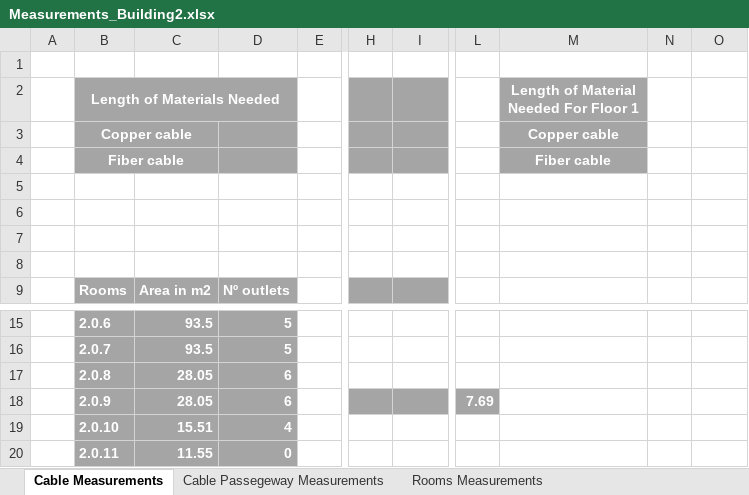
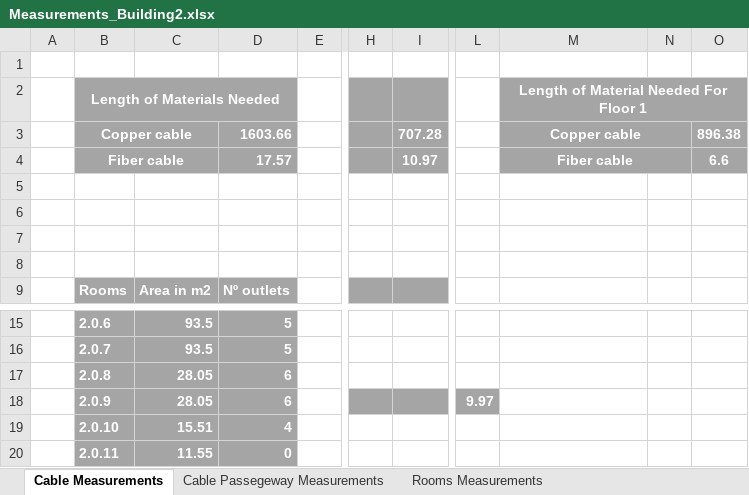
Before and after one commit to RafaCosta04/rcomp-24-25-dg-g1, an Excel workbook: doc/Sprint_1/1222123/Measurements_Building2.xlsx, sheet Cable Measurements, drawn as a sheet; only a part is shown, gaps mark what is left out; values as stored, in another font and other column widths than the file's, no borders; the diff names each change by its address in the sheet, - before the commit and + after, or states it on an @@ line.

Commit message:
Measurements_Building2.xlsx fully complete

```diff
--- a/doc/Sprint_1/1222123/Measurements_Building2.xlsx (sheet Cable Measurements)
+++ b/doc/Sprint_1/1222123/Measurements_Building2.xlsx (sheet Cable Measurements)
+M2:O2 merged
-N2:O4 fill: none
+N2:O4 fill: #A5A5A5
-D3: (empty)
+D3: 1603.66
-I3: (empty)
+I3: 707.28
+M3:N3 merged
-O3: (empty)
+O3: 896.38
-D4: (empty)
+D4: 17.57
-I4: (empty)
+I4: 10.97
+M4:N4 merged
-O4: (empty)
+O4: 6.6
-L18: 7.69
+L18: 9.97
```
Also changed, not shown: sheet Rooms Measurements.
